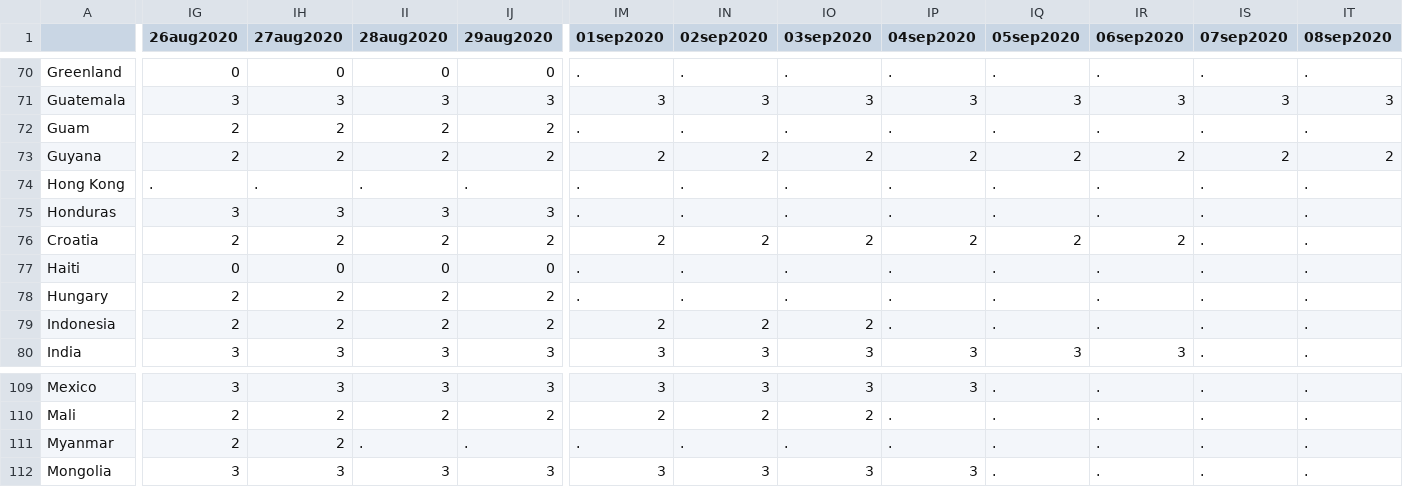
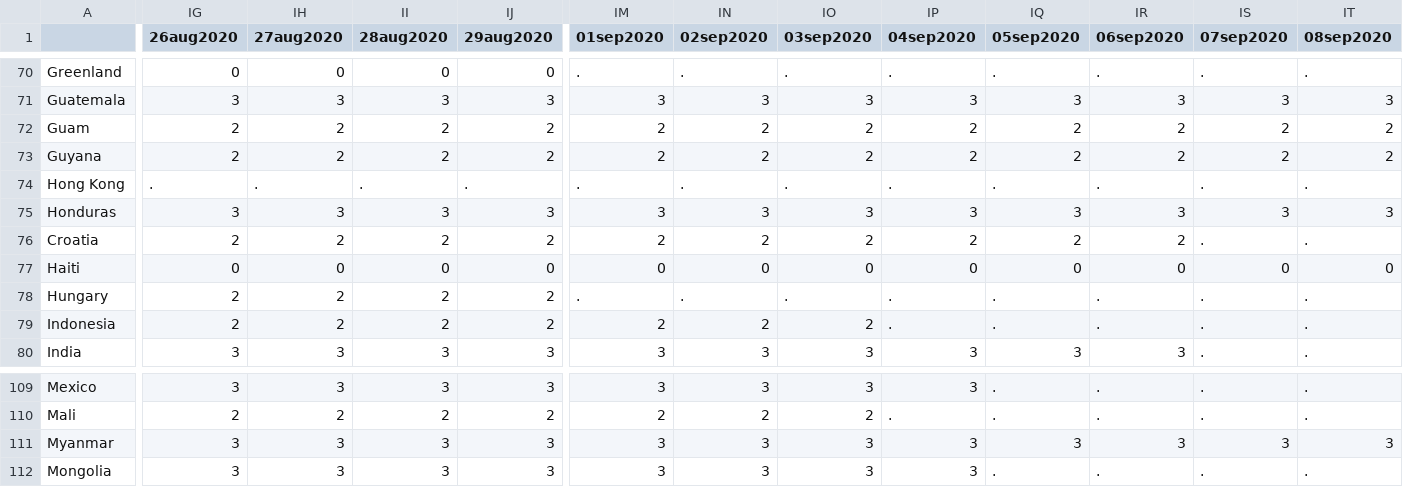
Before and after one commit to OxCGRT/covid-policy-tracker, a CSV file: data/timeseries/c1_schoolclosing.csv, drawn as a sheet; only a part is shown, gaps mark what is left out; the diff covers the shown part only; the diff names each change by its address in the sheet, - before the commit and + after, or states it on an @@ line.

```diff
--- a/data/timeseries/c1_schoolclosing.csv
+++ b/data/timeseries/c1_schoolclosing.csv
-IM72 (01sep2020): .
+IM72 (01sep2020): 2
-IN72 (02sep2020): .
+IN72 (02sep2020): 2
-IO72 (03sep2020): .
+IO72 (03sep2020): 2
-IP72 (04sep2020): .
+IP72 (04sep2020): 2
-IQ72 (05sep2020): .
+IQ72 (05sep2020): 2
-IR72 (06sep2020): .
+IR72 (06sep2020): 2
-IS72 (07sep2020): .
+IS72 (07sep2020): 2
-IT72 (08sep2020): .
+IT72 (08sep2020): 2
-IM75 (01sep2020): .
+IM75 (01sep2020): 3
-IN75 (02sep2020): .
+IN75 (02sep2020): 3
-IO75 (03sep2020): .
+IO75 (03sep2020): 3
-IP75 (04sep2020): .
+IP75 (04sep2020): 3
-IQ75 (05sep2020): .
+IQ75 (05sep2020): 3
-IR75 (06sep2020): .
+IR75 (06sep2020): 3
-IS75 (07sep2020): .
+IS75 (07sep2020): 3
-IT75 (08sep2020): .
+IT75 (08sep2020): 3
-IM77 (01sep2020): .
+IM77 (01sep2020): 0
-IN77 (02sep2020): .
+IN77 (02sep2020): 0
-IO77 (03sep2020): .
+IO77 (03sep2020): 0
-IP77 (04sep2020): .
+IP77 (04sep2020): 0
-IQ77 (05sep2020): .
+IQ77 (05sep2020): 0
-IR77 (06sep2020): .
+IR77 (06sep2020): 0
-IS77 (07sep2020): .
+IS77 (07sep2020): 0
-IT77 (08sep2020): .
+IT77 (08sep2020): 0
-IG111 (26aug2020): 2
+IG111 (26aug2020): 3
-IH111 (27aug2020): 2
+IH111 (27aug2020): 3
-II111 (28aug2020): .
+II111 (28aug2020): 3
-IJ111 (29aug2020): .
+IJ111 (29aug2020): 3
-IM111 (01sep2020): .
+IM111 (01sep2020): 3
-IN111 (02sep2020): .
+IN111 (02sep2020): 3
-IO111 (03sep2020): .
+IO111 (03sep2020): 3
-IP111 (04sep2020): .
+IP111 (04sep2020): 3
-IQ111 (05sep2020): .
+IQ111 (05sep2020): 3
-IR111 (06sep2020): .
+IR111 (06sep2020): 3
-IS111 (07sep2020): .
+IS111 (07sep2020): 3
-IT111 (08sep2020): .
+IT111 (08sep2020): 3
```
Also changed, not shown: 118 edited cells elsewhere in this file, data/timeseries/c1_flag.csv, data/timeseries/index_containmenthealth.csv, 39 other files.
